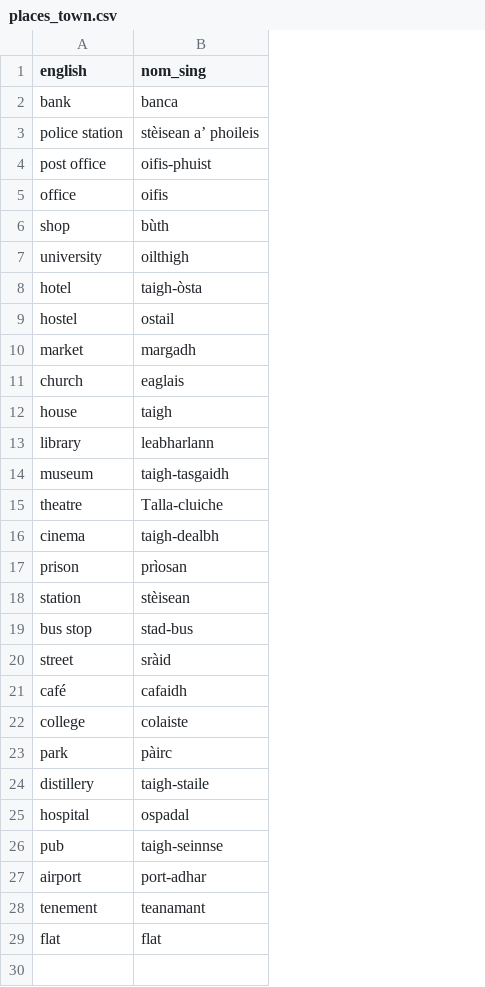
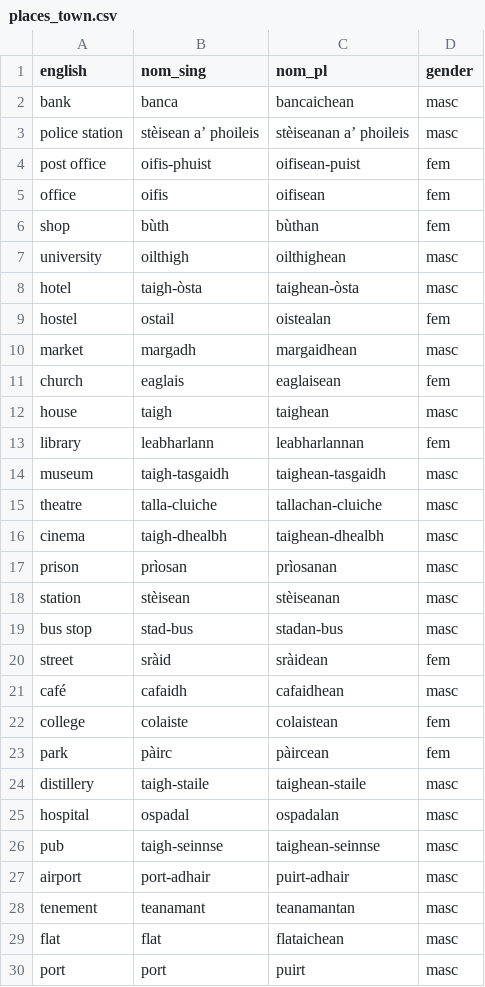
Before and after one commit to sourzo/IonnsaichSeo, a CSV file: Vocabulary/places_town.csv, drawn as a sheet; the diff names each change by its address in the sheet, - before the commit and + after, or states it on an @@ line.

Commit message:
Added plurals and gender
Added nom_pl and gender (masc/fem) to vocab lists where applicable

```diff
--- a/Vocabulary/places_town.csv
+++ b/Vocabulary/places_town.csv
+column C (nom_pl), rows 2-29: bancaichean | stèiseanan a’ phoileis | oifisean-puist | oifisean | bùthan | oilthighean | taighean-òsta | oistealan | margaidhean | eaglaisean | taighean | leabharlannan | taighean-tasgaidh | tallachan-cluiche | taighean-dhealbh | prìosanan | stèiseanan | stadan-bus | sràidean | cafaidhean | colaistean | pàircean | taighean-staile | ospadalan | taighean-seinnse | puirt-adhair | teanamantan | flataichean
+column D (gender), rows 2-29: masc | masc | fem | fem | fem | masc | masc | fem | masc | fem | masc | fem | masc | masc | masc | masc | masc | masc | fem | masc | fem | fem | masc | masc | masc | masc | masc | masc
-B15 (nom_sing): Talla-cluiche
+B15 (nom_sing): talla-cluiche
-B16 (nom_sing): taigh-dealbh
+B16 (nom_sing): taigh-dhealbh
-B27 (nom_sing): port-adhar
+B27 (nom_sing): port-adhair
+row 30: port | port | puirt | masc
```
Also changed, not shown: Vocabulary/food_drink.csv, Vocabulary/food_misc.csv, 14 other files.
